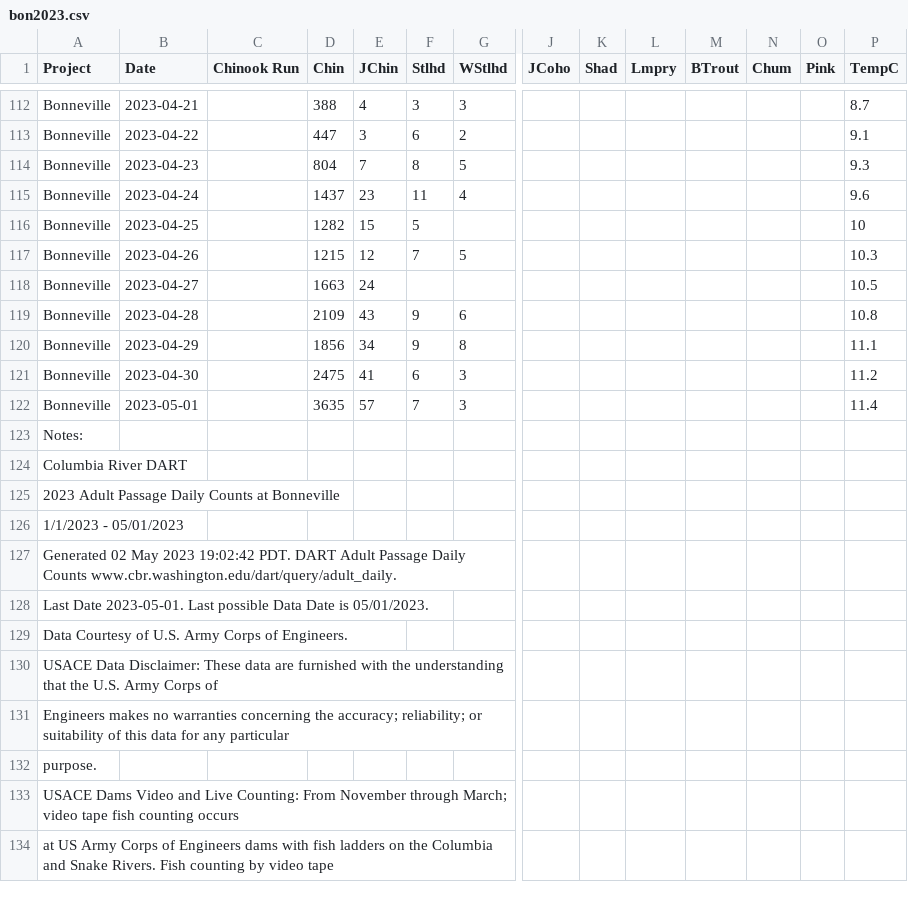
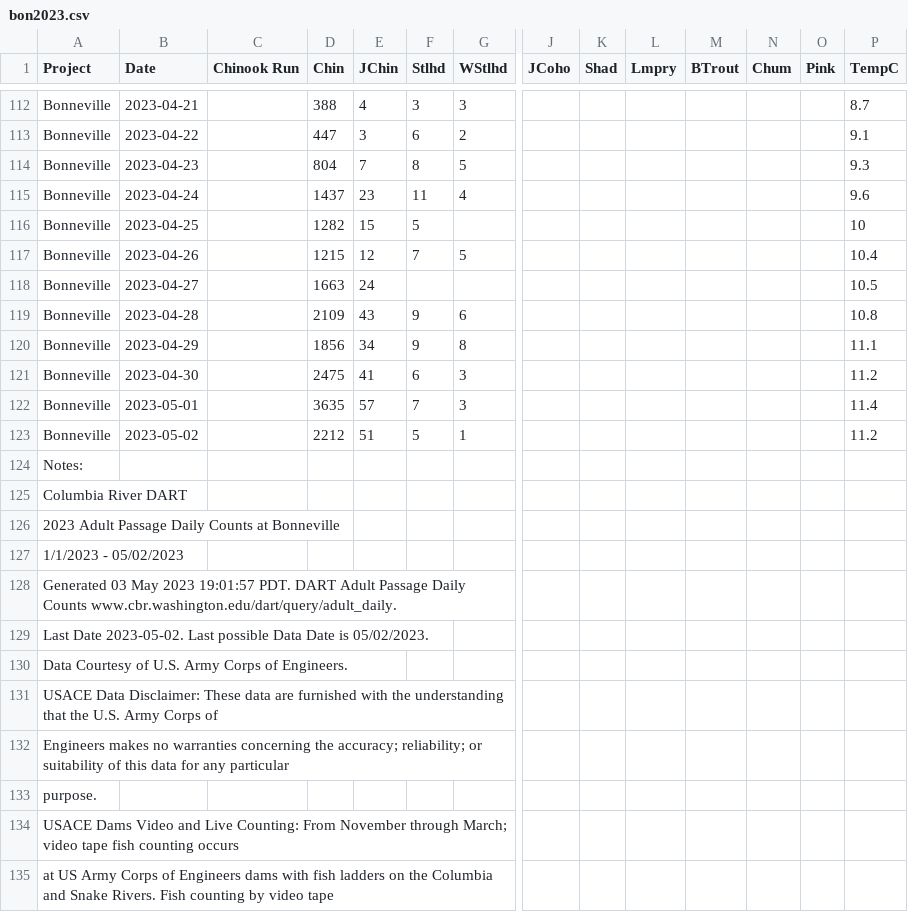
Before and after one commit to liu-zoe/orcasalmon, a CSV file: data/bonchinook/bon2023.csv, drawn as a sheet; only a part is shown, gaps mark what is left out; addresses are those after the commit; rows hold the shown columns only; the diff names each change by its address in the sheet, - before the commit and + after, or states it on an @@ line.

Commit message:
Updated data with GitHub Actions

```diff
--- a/data/bonchinook/bon2023.csv
+++ b/data/bonchinook/bon2023.csv
-P117 (TempC): 10.3
+P117 (TempC): 10.4
+row 123: Bonneville | 2023-05-02 |  | 2212 | 51 | 5 | 1 |  |  |  |  |  |  | 11.2
-A127 (Project): 1/1/2023 - 05/01/2023
+A127 (Project): 1/1/2023 - 05/02/2023
-A128 (Project): Generated 02 May 2023 19:02:42 PDT. DART…
+A128 (Project): Generated 03 May 2023 19:01:57 PDT. DART…
-A129 (Project): Last Date 2023-05-01. Last possible Data Date is 05/01/2023.
+A129 (Project): Last Date 2023-05-02. Last possible Data Date is 05/02/2023.
```
Also changed, not shown: data/foschinook/fos2023.csv.
